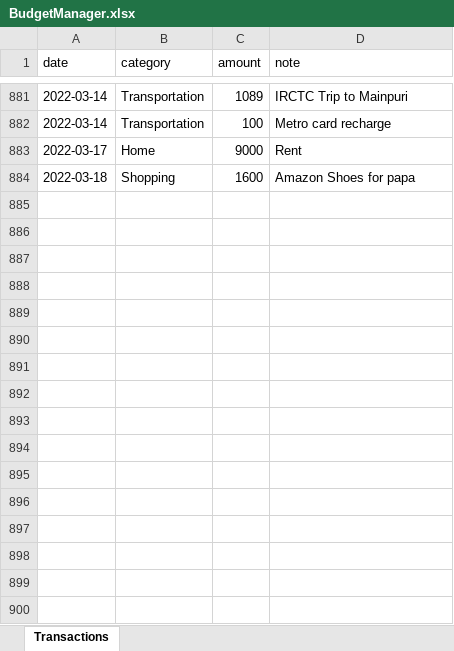
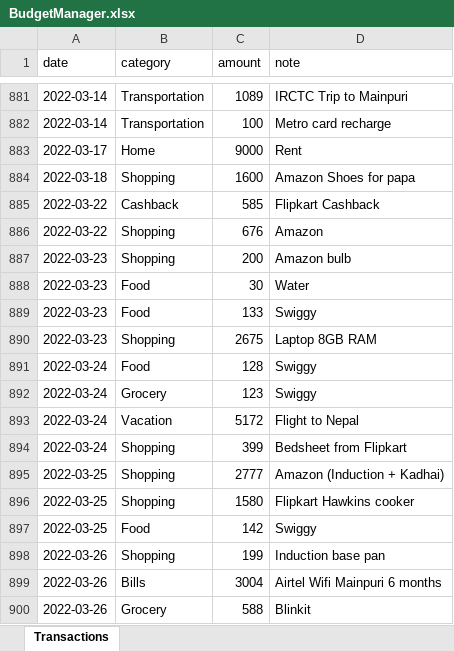
Before and after one commit to sdepankajshakya/mybudgetmanager, an Excel workbook: spreadsheets/BudgetManager.xlsx, sheet Transactions, drawn as a sheet; only a part is shown, gaps mark what is left out; values as stored, in another font and other column widths than the file's, no borders; the diff names each change by its address in the sheet, - before the commit and + after, or states it on an @@ line.

```diff
--- a/spreadsheets/BudgetManager.xlsx (sheet Transactions)
+++ b/spreadsheets/BudgetManager.xlsx (sheet Transactions)
+row 885: 2022-03-22 | Cashback | 585 | Flipkart Cashback
+row 886: 2022-03-22 | Shopping | 676 | Amazon
+row 887: 2022-03-23 | Shopping | 200 | Amazon bulb
+row 888: 2022-03-23 | Food | 30 | Water
+row 889: 2022-03-23 | Food | 133 | Swiggy
+row 890: 2022-03-23 | Shopping | 2675 | Laptop 8GB RAM
+row 891: 2022-03-24 | Food | 128 | Swiggy
+row 892: 2022-03-24 | Grocery | 123 | Swiggy
+row 893: 2022-03-24 | Vacation | 5172 | Flight to Nepal
+row 894: 2022-03-24 | Shopping | 399 | Bedsheet from Flipkart
+row 895: 2022-03-25 | Shopping | 2777 | Amazon (Induction + Kadhai)
+row 896: 2022-03-25 | Shopping | 1580 | Flipkart Hawkins cooker
+row 897: 2022-03-25 | Food | 142 | Swiggy
+row 898: 2022-03-26 | Shopping | 199 | Induction base pan
+row 899: 2022-03-26 | Bills | 3004 | Airtel Wifi Mainpuri 6 months
+row 900: 2022-03-26 | Grocery | 588 | Blinkit
```
Also changed, not shown: 3 other files.
